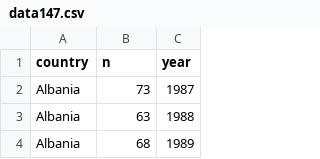
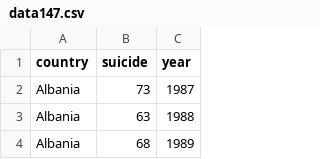
Before and after one commit to UKAXProject/suicide, a CSV file: data147.csv, drawn as a sheet; only a part is shown.

Commit message:
Update data147.csv

```diff
--- a/data147.csv
+++ b/data147.csv
@@ -1,2 +1,2 @@
-country,n,year
+country,suicide,year
 Albania,73,1987
```
